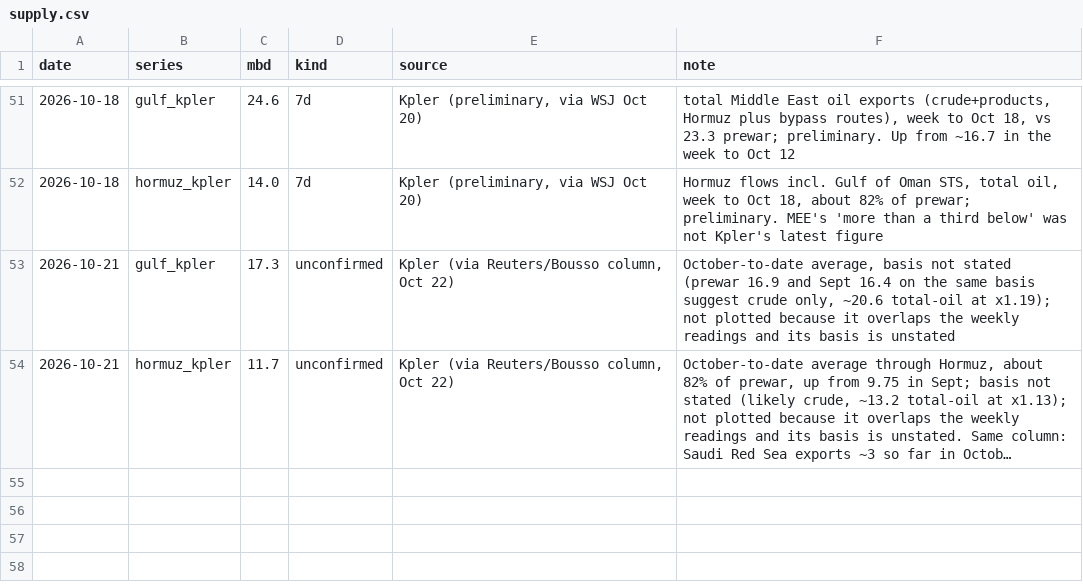
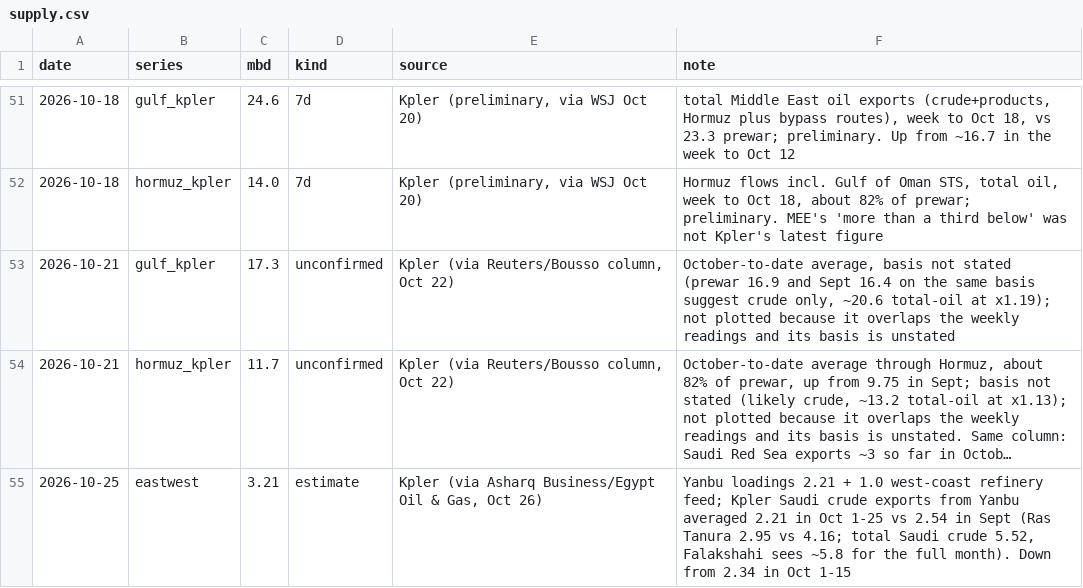
Before and after one commit to abrandt1897/GeoBrief, a CSV file: data/supply.csv, drawn as a sheet; only a part is shown, gaps mark what is left out; long unchanged cells end in …; the diff names each change by its address in the sheet, - before the commit and + after, or states it on an @@ line.

```diff
--- a/data/supply.csv
+++ b/data/supply.csv
+row 55: 2026-10-25 | eastwest | 3.21 | estimate | Kpler (via Asharq Business/Egypt Oil & Gas, Oct 26) | Yanbu loadings 2.21 + 1.0 west-coast refinery feed; Kpler Saudi crude exports from Yanbu averaged 2.21 in Oct 1-25 vs 2.54 in Sept (Ras Tanura 2.95 vs 4.16; total Saudi crude 5.52, Falakshahi sees ~5.8 for the full month). Down from 2.34 in Oct 1-15
```
Also changed, not shown: data/energy.csv, data/headlines.csv, 2 other files.
